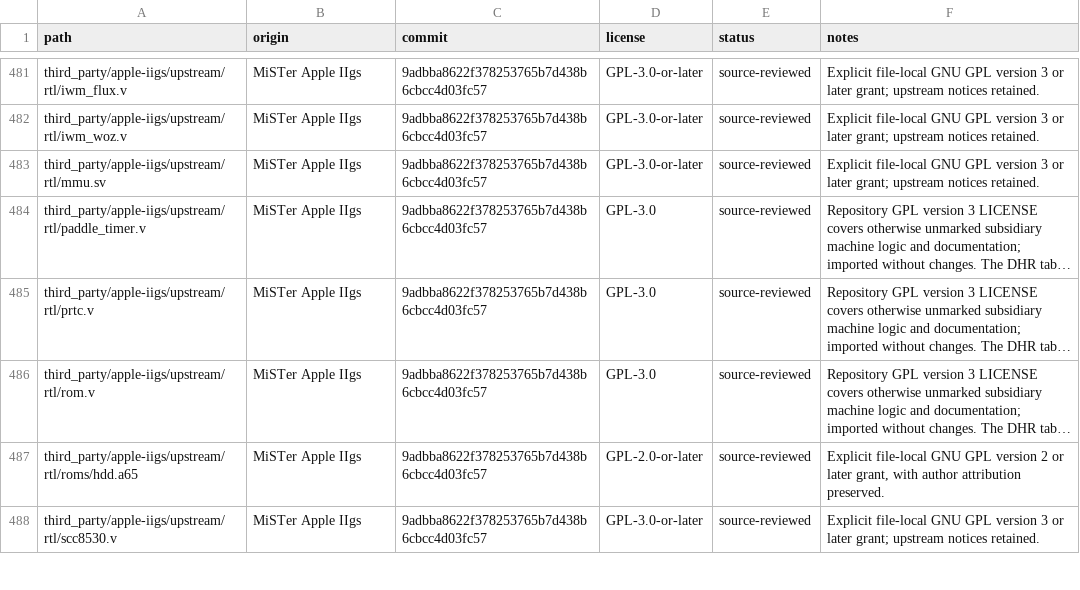
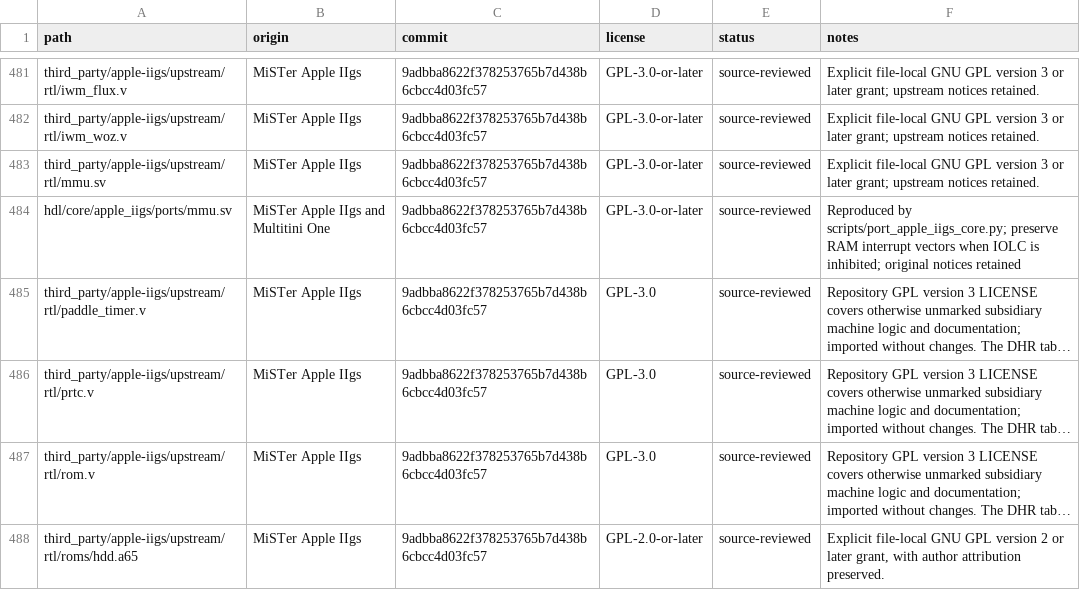
Before and after one commit to hasseily/multitini-one, a CSV file: licenses/files.csv, drawn as a sheet; only a part is shown, gaps mark what is left out; the shorter side is filled out with more unchanged rows; long unchanged cells end in …; the diff names each change by its address in the sheet, - before the commit and + after, or states it on an @@ line.

```diff
--- a/licenses/files.csv
+++ b/licenses/files.csv
+row 484: hdl/core/apple_iigs/ports/mmu.sv | MiSTer Apple IIgs and Multitini One | 9adbba8622f378253765b7d438b6cbcc4d03fc57 | GPL-3.0-or-later | source-reviewed | Reproduced by scripts/port_apple_iigs_core.py; preserve RAM interrupt vectors when IOLC is inhibited; original notices retained
```
Also changed, not shown: 17 other files.
